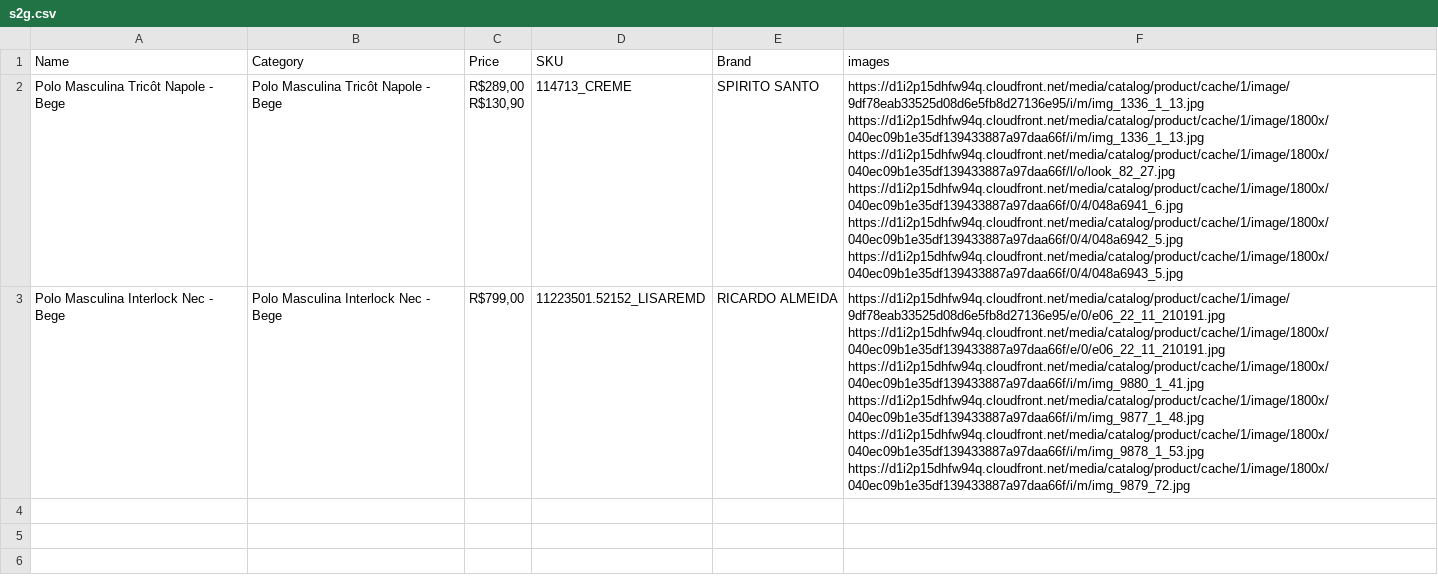
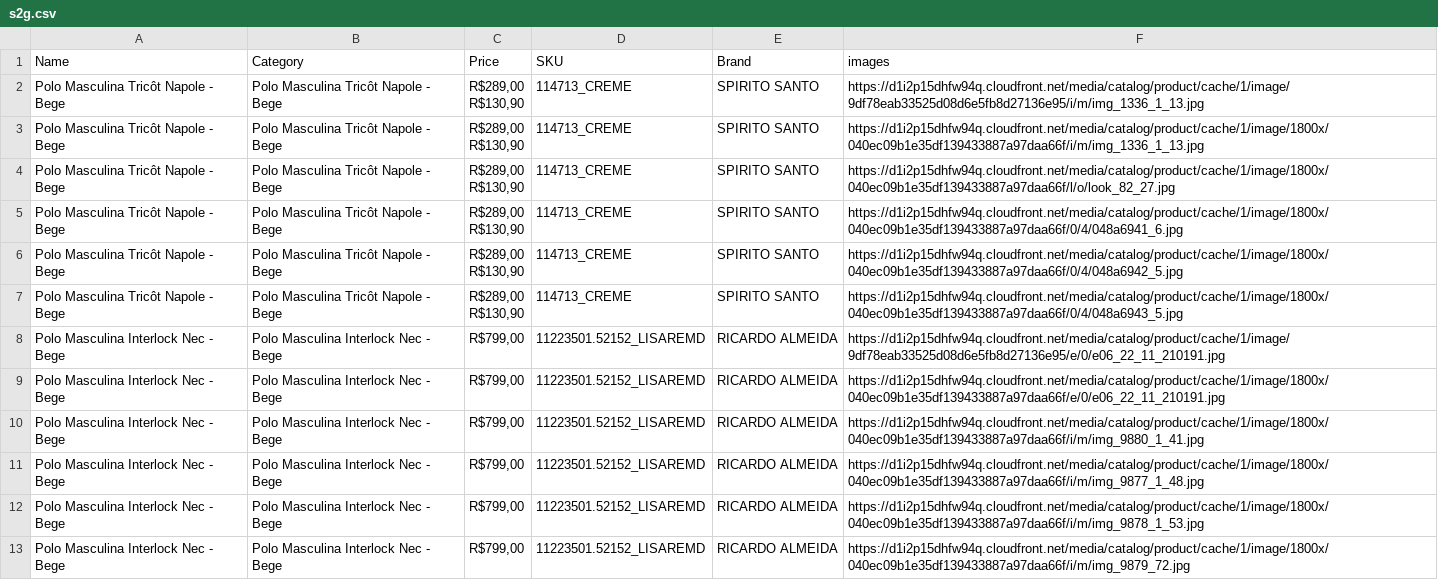
Before and after one commit to leandro-rosa/s2g-crawler, a CSV file: src/s2g/s2g.csv, drawn as a sheet.

```diff
--- a/src/s2g/s2g.csv
+++ b/src/s2g/s2g.csv
@@ -1,15 +1,25 @@
 Name,Category,Price,SKU,Brand,images
-Polo Masculina Tricôt Napole - Bege,Polo Masculina Tricôt Napole - Bege,"
-                    R$289,00
-                    R$130,90                ",114713_CREME,SPIRITO SANTO,"https://d1i2p15dhfw94q.cloudfront.net/media/catalog/product/cache/1/image/9df78eab33525d08d6e5fb8d27136e95/i/m/img_1336_1_13.jpg
-https://d1i2p15dhfw94q.cloudfront.net/media/catalog/product/cache/1/image/1800x/040ec09b1e35df139433887a97daa66f/i/m/img_1336_1_13.jpg
-https://d1i2p15dhfw94q.cloudfront.net/media/catalog/product/cache/1/image/1800x/040ec09b1e35df139433887a97daa66f/l/o/look_82_27.jpg
-https://d1i2p15dhfw94q.cloudfront.net/media/catalog/product/cache/1/image/1800x/040ec09b1e35df139433887a97daa66f/0/4/048a6941_6.jpg
-https://d1i2p15dhfw94q.cloudfront.net/media/catalog/product/cache/1/image/1800x/040ec09b1e35df139433887a97daa66f/0/4/048a6942_5.jpg
-https://d1i2p15dhfw94q.cloudfront.net/media/catalog/product/cache/1/image/1800x/040ec09b1e35df139433887a97daa66f/0/4/048a6943_5.jpg"
-Polo Masculina Interlock Nec - Bege,Polo Masculina Interlock Nec - Bege,"R$799,00",11223501.52152_LISAREMD,RICARDO ALMEIDA,"https://d1i2p15dhfw94q.cloudfront.net/media/catalog/product/cache/1/image/9df78eab33525d08d6e5fb8d27136e95/e/0/e06_22_11_210191.jpg
-https://d1i2p15dhfw94q.cloudfront.net/media/catalog/product/cache/1/image/1800x/040ec09b1e35df139433887a97daa66f/e/0/e06_22_11_210191.jpg
-https://d1i2p15dhfw94q.cloudfront.net/media/catalog/product/cache/1/image/1800x/040ec09b1e35df139433887a97daa66f/i/m/img_9880_1_41.jpg
-https://d1i2p15dhfw94q.cloudfront.net/media/catalog/product/cache/1/image/1800x/040ec09b1e35df139433887a97daa66f/i/m/img_9877_1_48.jpg
-https://d1i2p15dhfw94q.cloudfront.net/media/catalog/product/cache/1/image/1800x/040ec09b1e35df139433887a97daa66f/i/m/img_9878_1_53.jpg
-https://d1i2p15dhfw94q.cloudfront.net/media/catalog/product/cache/1/image/1800x/040ec09b1e35df139433887a97daa66f/i/m/img_9879_72.jpg"
+Polo Masculina Tricôt Napole - Bege,Polo Masculina Tricôt Napole - Bege,"
+                    R$289,00
+                    R$130,90                ",114713_CREME,SPIRITO SANTO,https://d1i2p15dhfw94q.cloudfront.net/media/catalog/product/cache/1/image/9df78eab33525d08d6e5fb8d27136e95/i/m/img_1336_1_13.jpg
+Polo Masculina Tricôt Napole - Bege,Polo Masculina Tricôt Napole - Bege,"
+                    R$289,00
+                    R$130,90                ",114713_CREME,SPIRITO SANTO,https://d1i2p15dhfw94q.cloudfront.net/media/catalog/product/cache/1/image/1800x/040ec09b1e35df139433887a97daa66f/i/m/img_1336_1_13.jpg
+Polo Masculina Tricôt Napole - Bege,Polo Masculina Tricôt Napole - Bege,"
+                    R$289,00
+                    R$130,90                ",114713_CREME,SPIRITO SANTO,https://d1i2p15dhfw94q.cloudfront.net/media/catalog/product/cache/1/image/1800x/040ec09b1e35df139433887a97daa66f/l/o/look_82_27.jpg
+Polo Masculina Tricôt Napole - Bege,Polo Masculina Tricôt Napole - Bege,"
+                    R$289,00
+                    R$130,90                ",114713_CREME,SPIRITO SANTO,https://d1i2p15dhfw94q.cloudfront.net/media/catalog/product/cache/1/image/1800x/040ec09b1e35df139433887a97daa66f/0/4/048a6941_6.jpg
+Polo Masculina Tricôt Napole - Bege,Polo Masculina Tricôt Napole - Bege,"
+                    R$289,00
+                    R$130,90                ",114713_CREME,SPIRITO SANTO,https://d1i2p15dhfw94q.cloudfront.net/media/catalog/product/cache/1/image/1800x/040ec09b1e35df139433887a97daa66f/0/4/048a6942_5.jpg
+Polo Masculina Tricôt Napole - Bege,Polo Masculina Tricôt Napole - Bege,"
+                    R$289,00
+                    R$130,90                ",114713_CREME,SPIRITO SANTO,https://d1i2p15dhfw94q.cloudfront.net/media/catalog/product/cache/1/image/1800x/040ec09b1e35df139433887a97daa66f/0/4/048a6943_5.jpg
+Polo Masculina Interlock Nec - Bege,Polo Masculina Interlock Nec - Bege,"R$799,00",11223501.52152_LISAREMD,RICARDO ALMEIDA,https://d1i2p15dhfw94q.cloudfront.net/media/catalog/product/cache/1/image/9df78eab33525d08d6e5fb8d27136e95/e/0/e06_22_11_210191.jpg
+Polo Masculina Interlock Nec - Bege,Polo Masculina Interlock Nec - Bege,"R$799,00",11223501.52152_LISAREMD,RICARDO ALMEIDA,https://d1i2p15dhfw94q.cloudfront.net/media/catalog/product/cache/1/image/1800x/040ec09b1e35df139433887a97daa66f/e/0/e06_22_11_210191.jpg
+Polo Masculina Interlock Nec - Bege,Polo Masculina Interlock Nec - Bege,"R$799,00",11223501.52152_LISAREMD,RICARDO ALMEIDA,https://d1i2p15dhfw94q.cloudfront.net/media/catalog/product/cache/1/image/1800x/040ec09b1e35df139433887a97daa66f/i/m/img_9880_1_41.jpg
+Polo Masculina Interlock Nec - Bege,Polo Masculina Interlock Nec - Bege,"R$799,00",11223501.52152_LISAREMD,RICARDO ALMEIDA,https://d1i2p15dhfw94q.cloudfront.net/media/catalog/product/cache/1/image/1800x/040ec09b1e35df139433887a97daa66f/i/m/img_9877_1_48.jpg
+Polo Masculina Interlock Nec - Bege,Polo Masculina Interlock Nec - Bege,"R$799,00",11223501.52152_LISAREMD,RICARDO ALMEIDA,https://d1i2p15dhfw94q.cloudfront.net/media/catalog/product/cache/1/image/1800x/040ec09b1e35df139433887a97daa66f/i/m/img_9878_1_53.jpg
+Polo Masculina Interlock Nec - Bege,Polo Masculina Interlock Nec - Bege,"R$799,00",11223501.52152_LISAREMD,RICARDO ALMEIDA,https://d1i2p15dhfw94q.cloudfront.net/media/catalog/product/cache/1/image/1800x/040ec09b1e35df139433887a97daa66f/i/m/img_9879_72.jpg
```
Also changed, not shown: src/oq-vestir/oq-vestir.csv, 4 other files.
